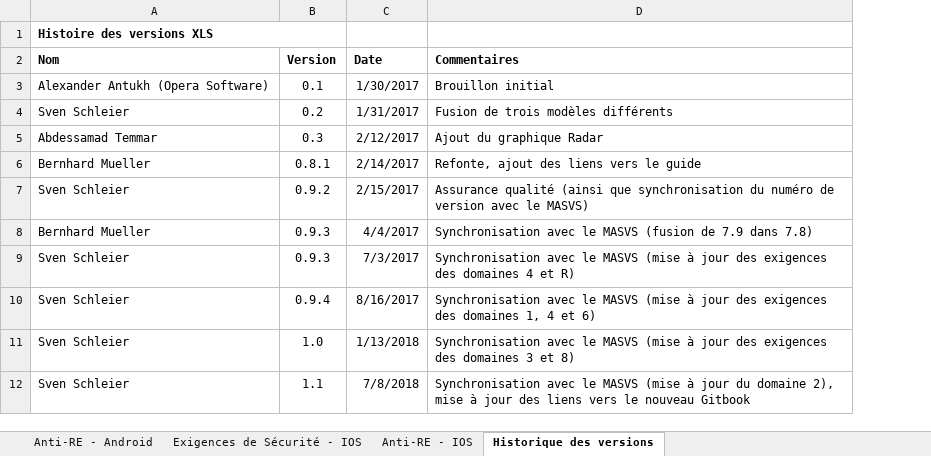
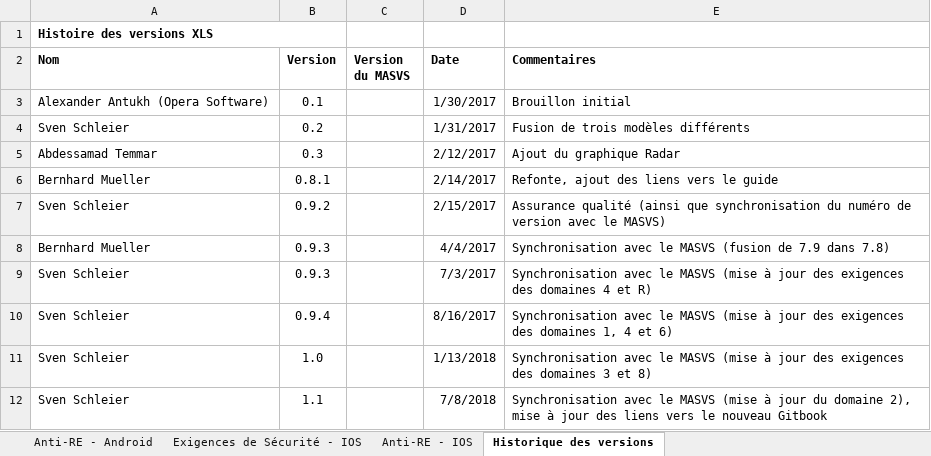
Before and after one commit to OWASP/owasp-mastg, an Excel workbook: Checklists/Mobile_App_Security_Checklist-French.xlsx, sheet Historique des versions, drawn as a sheet; only a part is shown; values as stored, in another font and other column widths than the file's, no borders; the diff covers the shown part only; the diff names each change by its address in the sheet, - before the commit and + after, or states it on an @@ line.

Commit message:
synchronized french version with 1.1.0.5 english version

```diff
--- a/Checklists/Mobile_App_Security_Checklist-French.xlsx (sheet Historique des versions)
+++ b/Checklists/Mobile_App_Security_Checklist-French.xlsx (sheet Historique des versions)
+column C (Version du MASVS), empty
```
Also changed, not shown: 3 added rows and 3 edited cells elsewhere in this sheet, sheet Exigences de Sécurité - IOS, sheet Anti-RE - IOS, sheet Anti-RE - Android, sheet Tableau de Bord, sheet Exigences de Sécurité - Android, formulas that keep their value.
